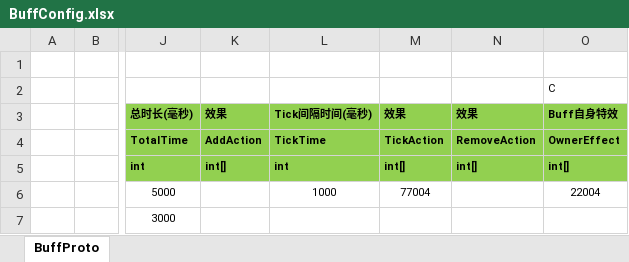
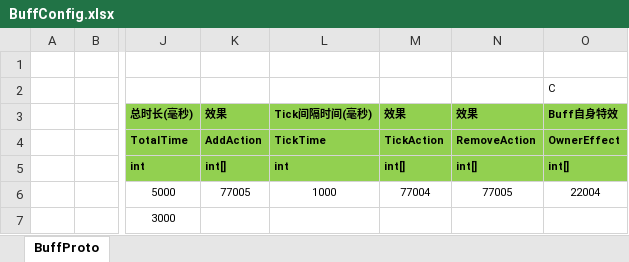
Before and after one commit to classdraw/ETMMO, an Excel workbook: ET-release8.1/Unity/Assets/Config/Excel/BuffConfig.xlsx, sheet BuffProto, drawn as a sheet; only a part is shown, gaps mark what is left out; values as stored, in another font and other column widths than the file's, no borders; the diff names each change by its address in the sheet, - before the commit and + after, or states it on an @@ line.

```diff
--- a/ET-release8.1/Unity/Assets/Config/Excel/BuffConfig.xlsx (sheet BuffProto)
+++ b/ET-release8.1/Unity/Assets/Config/Excel/BuffConfig.xlsx (sheet BuffProto)
-K6 (效果): (empty)
+K6 (效果): 77005
-N6 (效果): (empty)
+N6 (效果): 77005
```
Also changed, not shown: ET-release8.1/Unity/Assets/Config/Excel/ActionsConfig.xlsx, ET-release8.1/Unity/Assets/Config/Excel/MonsterConfig.xlsx, 47 other files.
